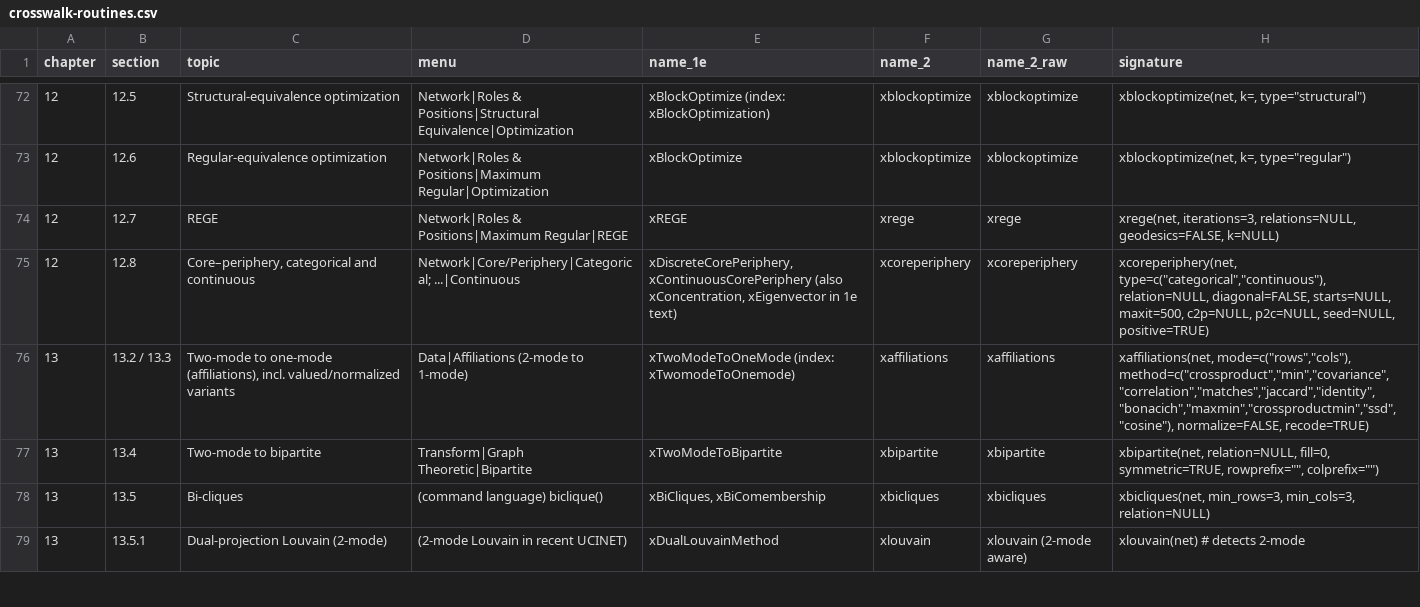
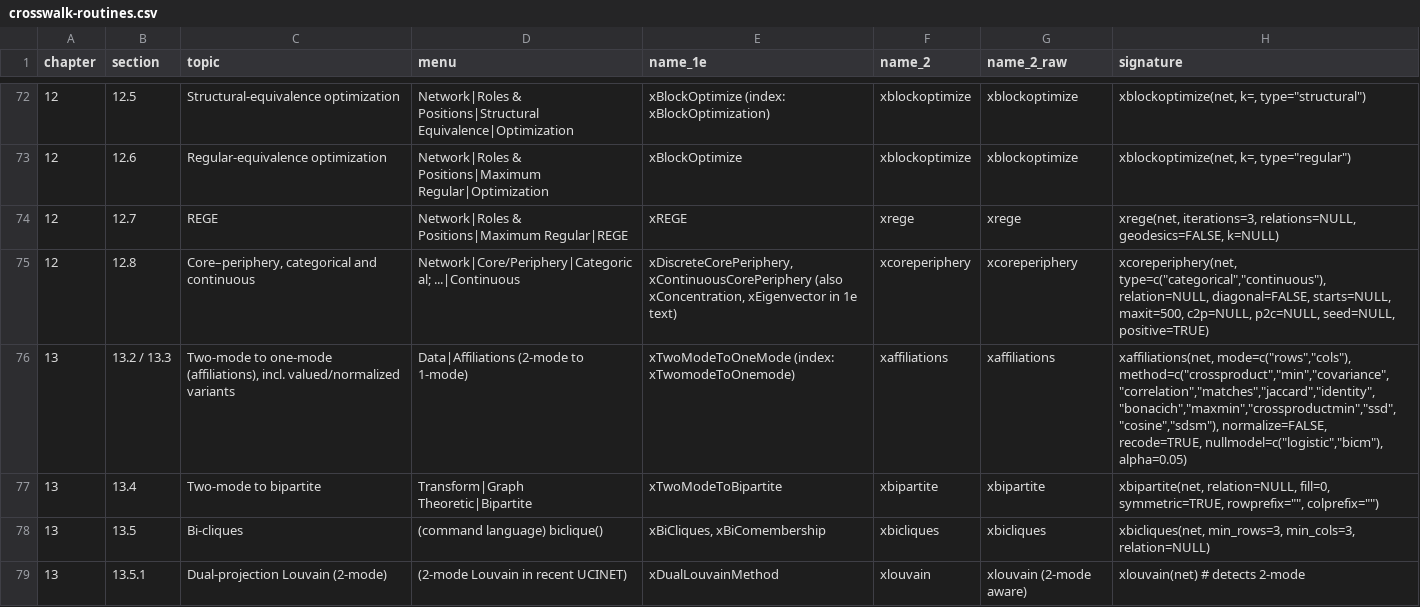
Before and after one commit to StephenBorgatti/xucinet, a CSV file: inst/extdata/crosswalk-routines.csv, drawn as a sheet; only a part is shown, gaps mark what is left out.

```diff
--- a/inst/extdata/crosswalk-routines.csv
+++ b/inst/extdata/crosswalk-routines.csv
@@ -75,3 +75,3 @@
 "12","12.8","Core–periphery, categorical and continuous","Network|Core/Periphery|Categorical; ...|Continuous","xDiscreteCorePeriphery, xContinuousCorePeriphery (also xConcentration, xEigenvector in 1e text)","xcoreperiphery","xcoreperiphery","xcoreperiphery(net, type=c(""categorical"",""continuous""), relation=NULL, diagonal=FALSE, starts=NULL, maxit=500, c2p=NULL, p2c=NULL, seed=NULL, positive=TRUE)"
-"13","13.2 / 13.3","Two-mode to one-mode (affiliations), incl. valued/normalized variants","Data|Affiliations (2-mode to 1-mode)","xTwoModeToOneMode (index: xTwomodeToOnemode)","xaffiliations","xaffiliations","xaffiliations(net, mode=c(""rows"",""cols""), method=c(""crossproduct"",""min"",""covariance"",""correlation"",""matches"",""jaccard"",""identity"",""bonacich"",""maxmin"",""crossproductmin"",""ssd"",""cosine""), normalize=FALSE, recode=TRUE)"
+"13","13.2 / 13.3","Two-mode to one-mode (affiliations), incl. valued/normalized variants","Data|Affiliations (2-mode to 1-mode)","xTwoModeToOneMode (index: xTwomodeToOnemode)","xaffiliations","xaffiliations","xaffiliations(net, mode=c(""rows"",""cols""), method=c(""crossproduct"",""min"",""covariance"",""correlation"",""matches"",""jaccard"",""identity"",""bonacich"",""maxmin"",""crossproductmin"",""ssd"",""cosine"",""sdsm""), normalize=FALSE, recode=TRUE, nullmodel=c(""logistic"",""bicm""), alpha=0.05)"
 "13","13.4","Two-mode to bipartite","Transform|Graph Theoretic|Bipartite","xTwoModeToBipartite","xbipartite","xbipartite","xbipartite(net, relation=NULL, fill=0, symmetric=TRUE, rowprefix="""", colprefix="""")"
```
Also changed, not shown: 10 other files.
